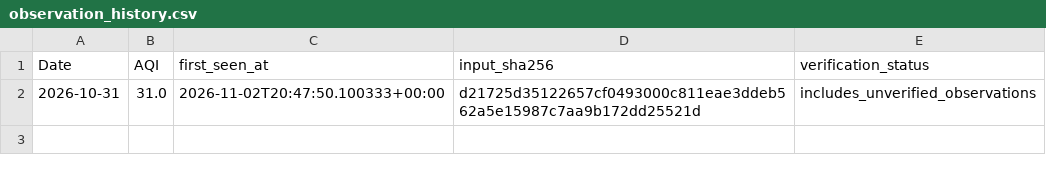
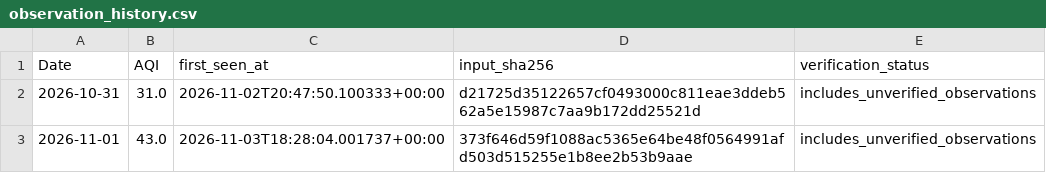
Before and after one commit to AhmedOT22/Air-Quality-Forecasting, a CSV file: reports/operational/observation_history.csv, drawn as a sheet; the diff names each change by its address in the sheet, - before the commit and + after, or states it on an @@ line.

```diff
--- a/reports/operational/observation_history.csv
+++ b/reports/operational/observation_history.csv
+row 3: 2026-11-01 | 43.0 | 2026-11-03T18:28:04.001737+00:00 | 373f646d59f1088ac5365e64be48f0564991afd503d515255e1b8ee2b53b9aae | includes_unverified_observations
```
Also changed, not shown: reports/operational/forecast_history.csv, reports/operational/forecast_weather.csv, 8 other files.
